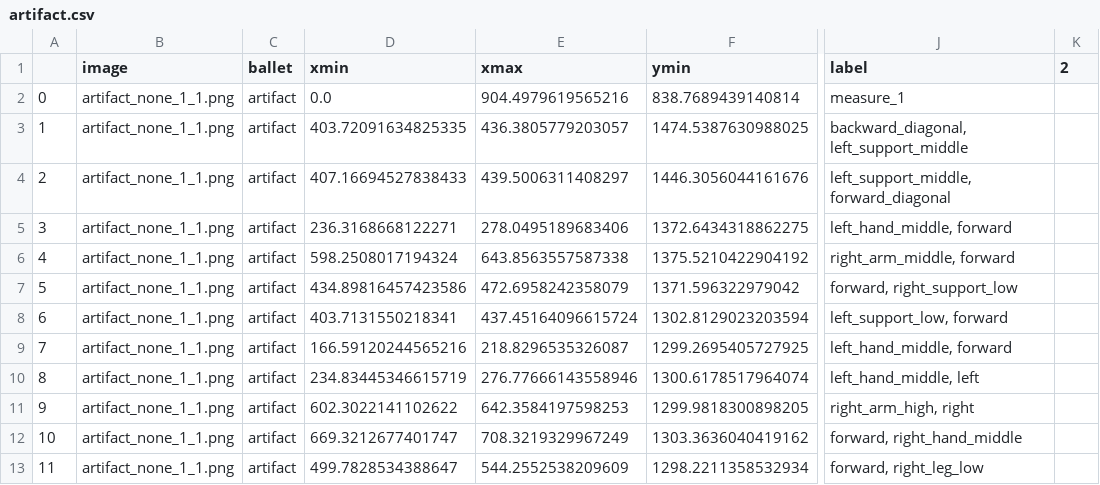
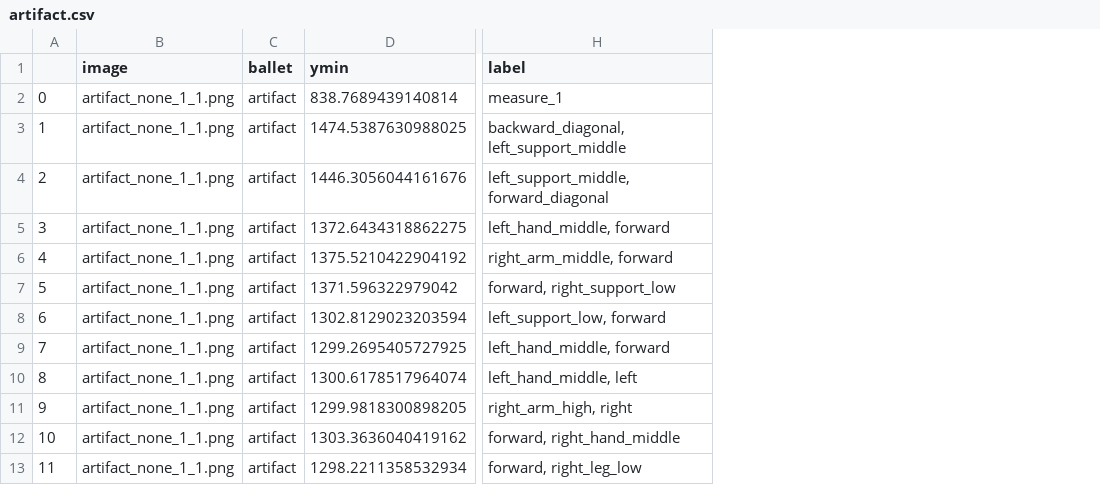
Before and after one commit to laurasher/labanotation, a CSV file: bbox_output/artifact.csv, drawn as a sheet; only a part is shown, gaps mark what is left out; the diff names each change by its address in the sheet, - before the commit and + after, or states it on an @@ line.

Commit message:
Cleaned up some columns names.

```diff
--- a/bbox_output/artifact.csv
+++ b/bbox_output/artifact.csv
-column D (xmin), rows 2-13: 0.0 | 403.72091634825335 | 407.16694527838433 | 236.3168668122271 | 598.2508017194324 | 434.89816457423586 | 403.7131550218341 | 166.59120244565216 | 234.83445346615719 | 602.3022141102622 | 669.3212677401747 | 499.7828534388647
-column E (xmax), rows 2-13: 904.4979619565216 | 436.3805779203057 | 439.5006311408297 | 278.0495189683406 | 643.8563557587338 | 472.6958242358079 | 437.45164096615724 | 218.8296535326087 | 276.77666143558946 | 642.3584197598253 | 708.3219329967249 | 544.2552538209609
-column K (2), empty
```
Also changed, not shown: bbox_output/korobushka.csv, bbox_output/sleepingbeauty_bluebird.csv, 21 other files.
